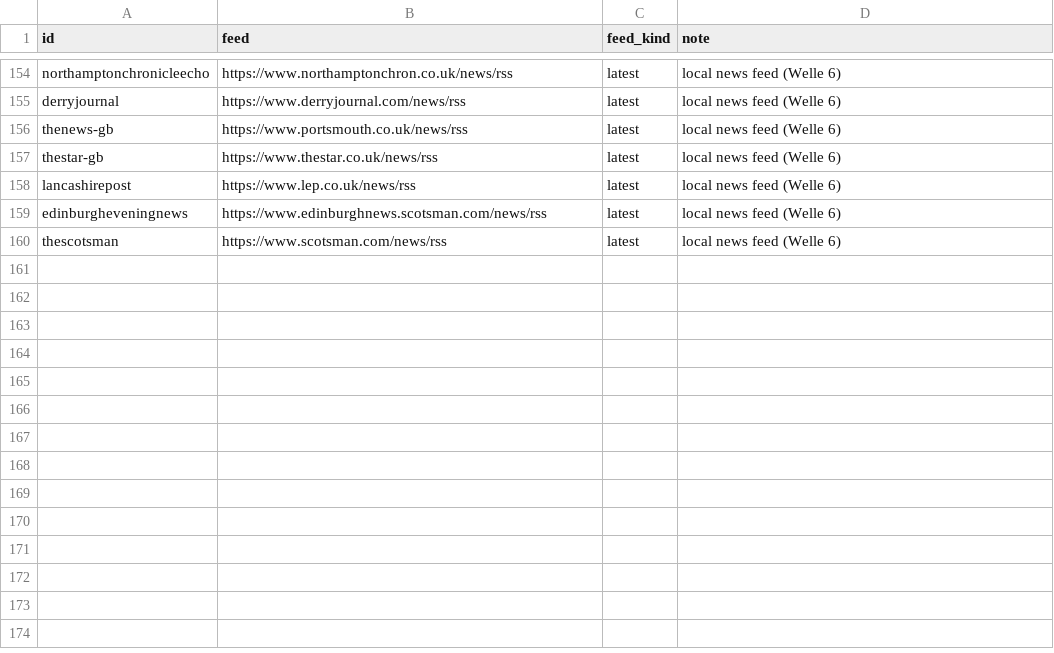
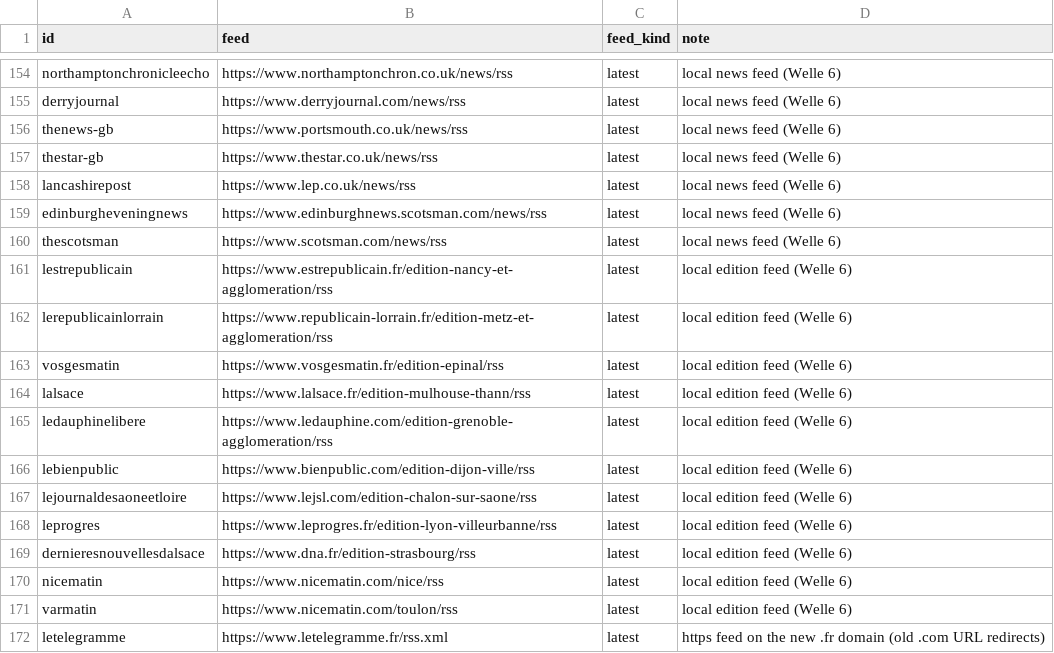
Before and after one commit to visual-dimensions/diurna, a CSV file: data/feed_overrides.csv, drawn as a sheet; only a part is shown, gaps mark what is left out.

```diff
--- a/data/feed_overrides.csv
+++ b/data/feed_overrides.csv
@@ -160 +160,13 @@ edinburgheveningnews,https://www.edinburghnews.scotsman.com/news/rss,latest,"loc
 thescotsman,https://www.scotsman.com/news/rss,latest,"local news feed (Welle 6)"
+lestrepublicain,https://www.estrepublicain.fr/edition-nancy-et-agglomeration/rss,latest,"local edition feed (Welle 6)"
+lerepublicainlorrain,https://www.republicain-lorrain.fr/edition-metz-et-agglomeration/rss,latest,"local edition feed (Welle 6)"
+vosgesmatin,https://www.vosgesmatin.fr/edition-epinal/rss,latest,"local edition feed (Welle 6)"
+lalsace,https://www.lalsace.fr/edition-mulhouse-thann/rss,latest,"local edition feed (Welle 6)"
+ledauphinelibere,https://www.ledauphine.com/edition-grenoble-agglomeration/rss,latest,"local edition feed (Welle 6)"
+lebienpublic,https://www.bienpublic.com/edition-dijon-ville/rss,latest,"local edition feed (Welle 6)"
+lejournaldesaoneetloire,https://www.lejsl.com/edition-chalon-sur-saone/rss,latest,"local edition feed (Welle 6)"
+leprogres,https://www.leprogres.fr/edition-lyon-villeurbanne/rss,latest,"local edition feed (Welle 6)"
+dernieresnouvellesdalsace,https://www.dna.fr/edition-strasbourg/rss,latest,"local edition feed (Welle 6)"
+nicematin,https://www.nicematin.com/nice/rss,latest,"local edition feed (Welle 6)"
+varmatin,https://www.nicematin.com/toulon/rss,latest,"local edition feed (Welle 6)"
+letelegramme,https://www.letelegramme.fr/rss.xml,latest,"https feed on the new .fr domain (old .com URL redirects)"
```
Also changed, not shown: data/geocode_report.csv, 7 other files.
